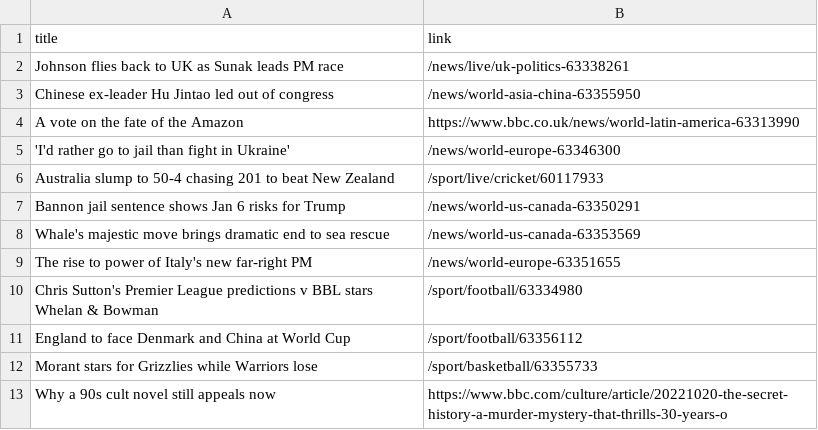
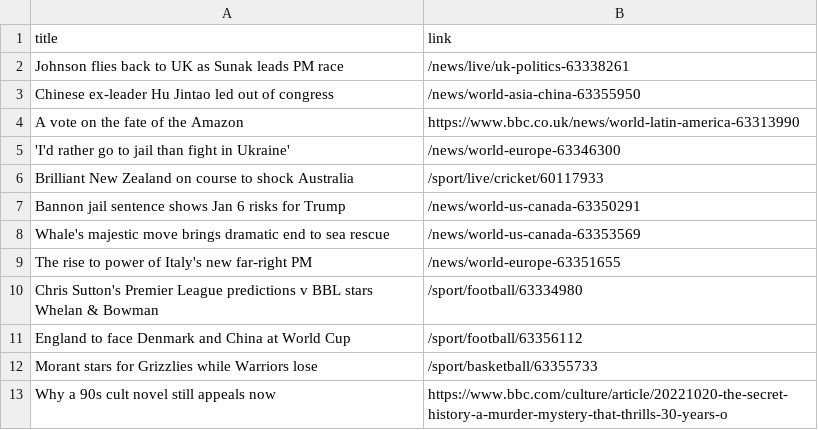
Before and after one commit to carolinaszv/automatic-scraper-bbc, a CSV file: bbc.csv, drawn as a sheet; only a part is shown.

```diff
--- a/bbc.csv
+++ b/bbc.csv
@@ -5,3 +5,3 @@ A vote on the fate of the Amazon,https://www.bbc.co.uk/news/world-latin-america-
 'I'd rather go to jail than fight in Ukraine',/news/world-europe-63346300
-Australia slump to 50-4 chasing 201 to beat New Zealand,/sport/live/cricket/60117933
+Brilliant New Zealand on course to shock Australia,/sport/live/cricket/60117933
 Bannon jail sentence shows Jan 6 risks for Trump,/news/world-us-canada-63350291
```
